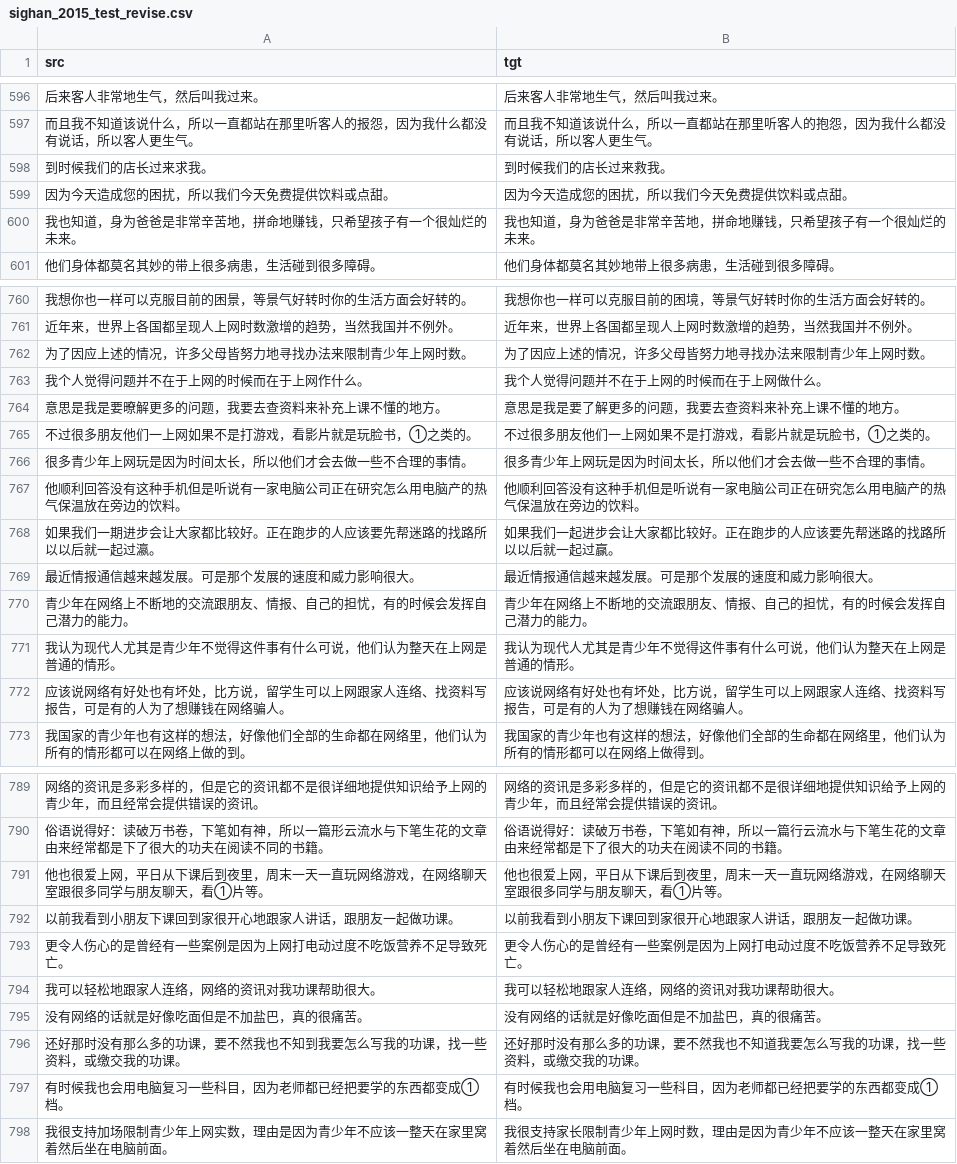
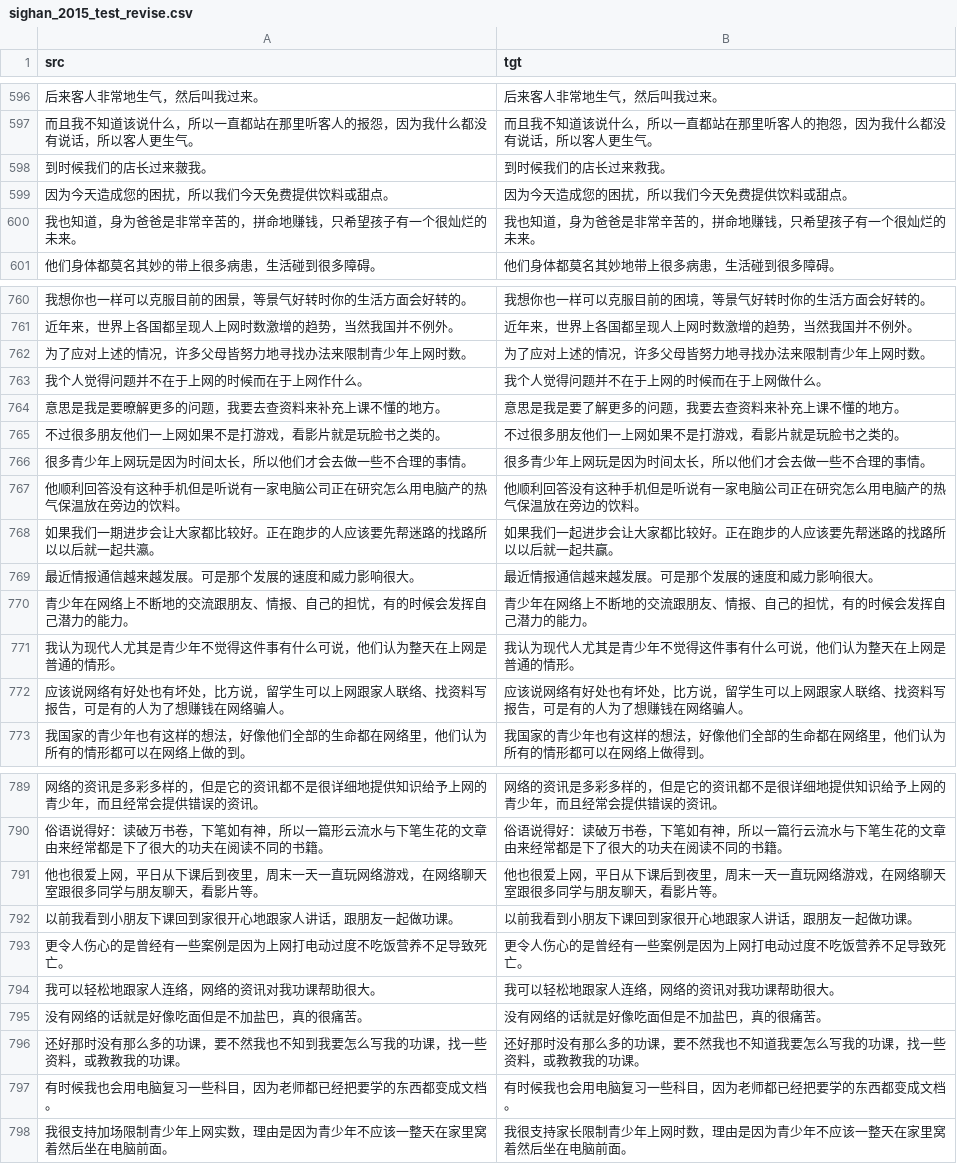
Before and after one commit to iioSnail/git_test, a CSV file: datasets/sighan_2015_test_revise.csv, drawn as a sheet; only a part is shown, gaps mark what is left out; the diff covers the shown part only.

```diff
--- a/datasets/sighan_2015_test_revise.csv
+++ b/datasets/sighan_2015_test_revise.csv
@@ -597,5 +597,5 @@ src,tgt
 而且我不知道该说什么，所以一直都站在那里听客人的报怨，因为我什么都没有说话，所以客人更生气。,而且我不知道该说什么，所以一直都站在那里听客人的抱怨，因为我什么都没有说话，所以客人更生气。
-到时候我们的店长过来求我。,到时候我们的店长过来救我。
-因为今天造成您的困扰，所以我们今天免费提供饮料或点甜。,因为今天造成您的困扰，所以我们今天免费提供饮料或点甜。
-我也知道，身为爸爸是非常辛苦地，拼命地赚钱，只希望孩子有一个很灿烂的未来。,我也知道，身为爸爸是非常辛苦地，拼命地赚钱，只希望孩子有一个很灿烂的未来。
+到时候我们的店长过来皳我。,到时候我们的店长过来救我。
+因为今天造成您的困扰，所以我们今天免费提供饮料或甜点。,因为今天造成您的困扰，所以我们今天免费提供饮料或甜点。
+我也知道，身为爸爸是非常辛苦的，拼命地赚钱，只希望孩子有一个很灿烂的未来。,我也知道，身为爸爸是非常辛苦的，拼命地赚钱，只希望孩子有一个很灿烂的未来。
 他们身体都莫名其妙的带上很多病患，生活碰到很多障碍。,他们身体都莫名其妙地带上很多病患，生活碰到很多障碍。
@@ -761,9 +761,9 @@ src,tgt
 近年来，世界上各国都呈现人上网时数激增的趋势，当然我国并不例外。,近年来，世界上各国都呈现人上网时数激增的趋势，当然我国并不例外。
-为了因应上述的情况，许多父母皆努力地寻找办法来限制青少年上网时数。,为了因应上述的情况，许多父母皆努力地寻找办法来限制青少年上网时数。
+为了应对上述的情况，许多父母皆努力地寻找办法来限制青少年上网时数。,为了应对上述的情况，许多父母皆努力地寻找办法来限制青少年上网时数。
 我个人觉得问题并不在于上网的时候而在于上网作什么。,我个人觉得问题并不在于上网的时候而在于上网做什么。
 意思是我是要暸解更多的问题，我要去查资料来补充上课不懂的地方。,意思是我是要了解更多的问题，我要去查资料来补充上课不懂的地方。
-不过很多朋友他们一上网如果不是打游戏，看影片就是玩脸书，①之类的。,不过很多朋友他们一上网如果不是打游戏，看影片就是玩脸书，①之类的。
+不过很多朋友他们一上网如果不是打游戏，看影片就是玩脸书之类的。,不过很多朋友他们一上网如果不是打游戏，看影片就是玩脸书之类的。
 很多青少年上网玩是因为时间太长，所以他们才会去做一些不合理的事情。,很多青少年上网玩是因为时间太长，所以他们才会去做一些不合理的事情。
 他顺利回答没有这种手机但是听说有一家电脑公司正在研究怎么用电脑产的热气保温放在旁边的饮料。,他顺利回答没有这种手机但是听说有一家电脑公司正在研究怎么用电脑产的热气保温放在旁边的饮料。
-如果我们一期进步会让大家都比较好。正在跑步的人应该要先帮迷路的找路所以以后就一起过瀛。,如果我们一起进步会让大家都比较好。正在跑步的人应该要先帮迷路的找路所以以后就一起过赢。
+如果我们一期进步会让大家都比较好。正在跑步的人应该要先帮迷路的找路所以以后就一起共瀛。,如果我们一起进步会让大家都比较好。正在跑步的人应该要先帮迷路的找路所以以后就一起共赢。
 最近情报通信越来越发展。可是那个发展的速度和威力影响很大。,最近情报通信越来越发展。可是那个发展的速度和威力影响很大。
@@ -771,3 +771,3 @@ src,tgt
 我认为现代人尤其是青少年不觉得这件事有什么可说，他们认为整天在上网是普通的情形。,我认为现代人尤其是青少年不觉得这件事有什么可说，他们认为整天在上网是普通的情形。
-应该说网络有好处也有坏处，比方说，留学生可以上网跟家人连络、找资料写报告，可是有的人为了想赚钱在网络骗人。,应该说网络有好处也有坏处，比方说，留学生可以上网跟家人连络、找资料写报告，可是有的人为了想赚钱在网络骗人。
+应该说网络有好处也有坏处，比方说，留学生可以上网跟家人联络、找资料写报告，可是有的人为了想赚钱在网络骗人。,应该说网络有好处也有坏处，比方说，留学生可以上网跟家人联络、找资料写报告，可是有的人为了想赚钱在网络骗人。
 我国家的青少年也有这样的想法，好像他们全部的生命都在网络里，他们认为所有的情形都可以在网络上做的到。,我国家的青少年也有这样的想法，好像他们全部的生命都在网络里，他们认为所有的情形都可以在网络上做得到。
@@ -790,3 +790,3 @@ src,tgt
 俗语说得好：读破万书卷，下笔如有神，所以一篇形云流水与下笔生花的文章由来经常都是下了很大的功夫在阅读不同的书籍。,俗语说得好：读破万书卷，下笔如有神，所以一篇行云流水与下笔生花的文章由来经常都是下了很大的功夫在阅读不同的书籍。
-他也很爱上网，平日从下课后到夜里，周末一天一直玩网络游戏，在网络聊天室跟很多同学与朋友聊天，看①片等。,他也很爱上网，平日从下课后到夜里，周末一天一直玩网络游戏，在网络聊天室跟很多同学与朋友聊天，看①片等。
+他也很爱上网，平日从下课后到夜里，周末一天一直玩网络游戏，在网络聊天室跟很多同学与朋友聊天，看影片等。,他也很爱上网，平日从下课后到夜里，周末一天一直玩网络游戏，在网络聊天室跟很多同学与朋友聊天，看影片等。
 以前我看到小朋友下课回到家很开心地跟家人讲话，跟朋友一起做功课。,以前我看到小朋友下课回到家很开心地跟家人讲话，跟朋友一起做功课。
@@ -795,4 +795,4 @@ src,tgt
 没有网络的话就是好像吃面但是不加盐巴，真的很痛苦。,没有网络的话就是好像吃面但是不加盐巴，真的很痛苦。
-还好那时没有那么多的功课，要不然我也不知到我要怎么写我的功课，找一些资料，或缴交我的功课。,还好那时没有那么多的功课，要不然我也不知道我要怎么写我的功课，找一些资料，或缴交我的功课。
-有时候我也会用电脑复习一些科目，因为老师都已经把要学的东西都变成①档。,有时候我也会用电脑复习一些科目，因为老师都已经把要学的东西都变成①档。
+还好那时没有那么多的功课，要不然我也不知到我要怎么写我的功课，找一些资料，或教教我的功课。,还好那时没有那么多的功课，要不然我也不知道我要怎么写我的功课，找一些资料，或教教我的功课。
+有时候我也会用电脑复习一些科目，因为老师都已经把要学的东西都变成文档。,有时候我也会用电脑复习一些科目，因为老师都已经把要学的东西都变成文档。
 我很支持加场限制青少年上网实数，理由是因为青少年不应该一整天在家里窝着然后坐在电脑前面。,我很支持家长限制青少年上网时数，理由是因为青少年不应该一整天在家里窝着然后坐在电脑前面。
```
Also changed, not shown: 42 edited cells elsewhere in this file.
